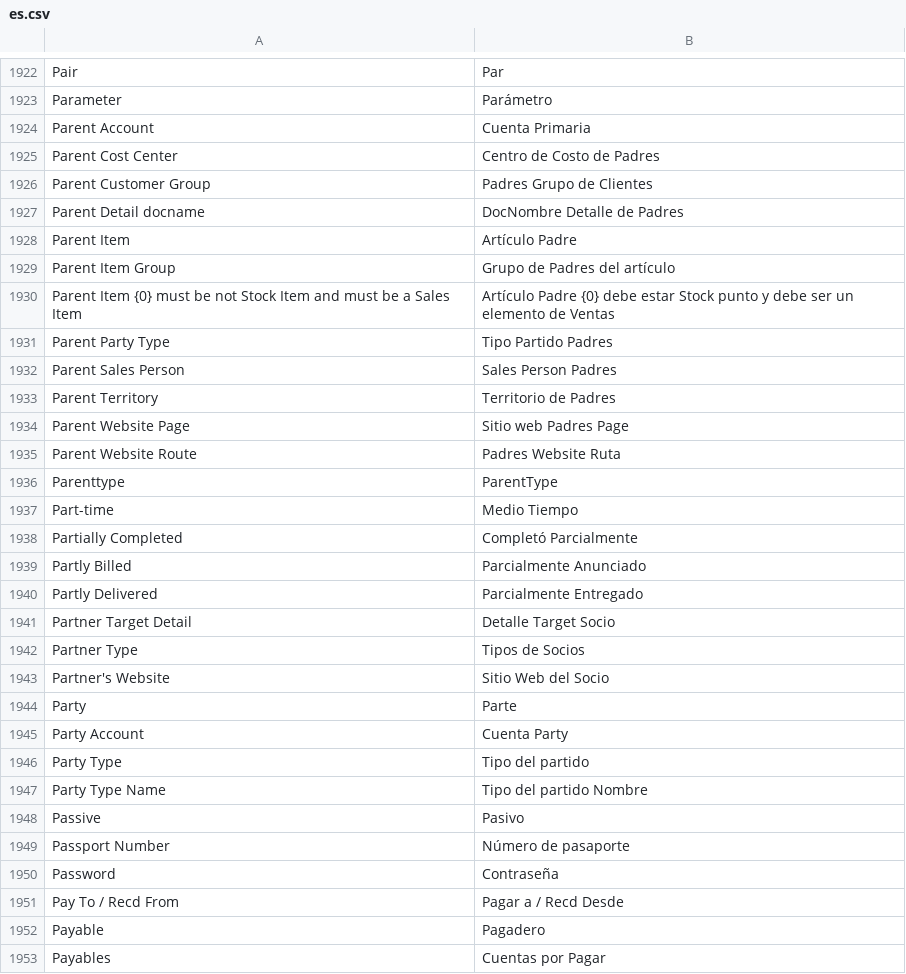
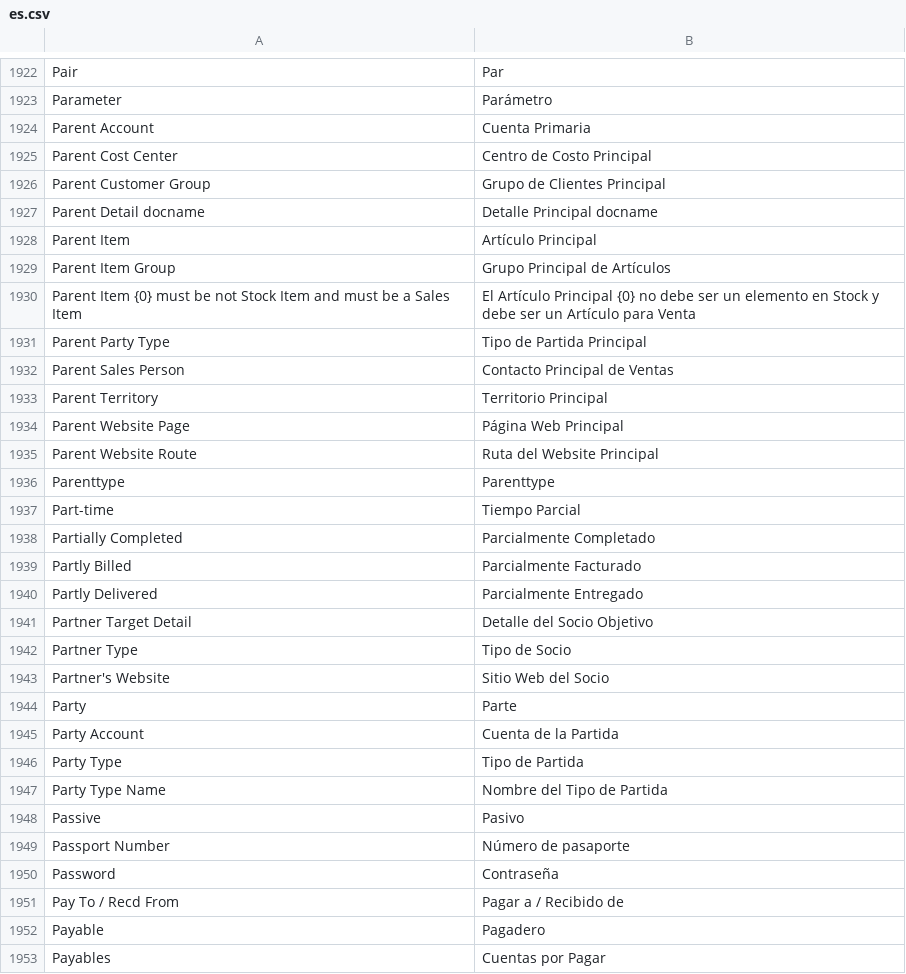
Before and after one commit to techyst-net/nexyst, a CSV file: erpnext/translations/es.csv, drawn as a sheet; only a part is shown, gaps mark what is left out; the diff covers the shown part only.

```diff
--- a/erpnext/translations/es.csv
+++ b/erpnext/translations/es.csv
@@ -1929,25 +1929,25 @@ Parameter,Parámetro
 Parent Account,Cuenta Primaria
-Parent Cost Center,Centro de Costo de Padres
-Parent Customer Group,Padres Grupo de Clientes
-Parent Detail docname,DocNombre Detalle de Padres
-Parent Item,Artículo Padre
-Parent Item Group,Grupo de Padres del artículo
-Parent Item {0} must be not Stock Item and must be a Sales Item,Artículo Padre {0} debe estar Stock punto y debe ser un elemento de Ventas
-Parent Party Type,Tipo Partido Padres
-Parent Sales Person,Sales Person Padres
-Parent Territory,Territorio de Padres
-Parent Website Page,Sitio web Padres Page
-Parent Website Route,Padres Website Ruta
-Parenttype,ParentType
-Part-time,Medio Tiempo
-Partially Completed,Completó Parcialmente
-Partly Billed,Parcialmente Anunciado
+Parent Cost Center,Centro de Costo Principal
+Parent Customer Group,Grupo de Clientes Principal
+Parent Detail docname,Detalle Principal docname
+Parent Item,Artículo Principal
+Parent Item Group,Grupo Principal de Artículos
+Parent Item {0} must be not Stock Item and must be a Sales Item,El Artículo Principal {0} no debe ser un elemento en Stock y debe ser un Artículo para Venta
+Parent Party Type,Tipo de Partida Principal
+Parent Sales Person,Contacto Principal de Ventas
+Parent Territory,Territorio Principal
+Parent Website Page,Página Web Principal
+Parent Website Route,Ruta del Website Principal
+Parenttype,Parenttype
+Part-time,Tiempo Parcial
+Partially Completed,Parcialmente Completado
+Partly Billed,Parcialmente Facturado
 Partly Delivered,Parcialmente Entregado
-Partner Target Detail,Detalle Target Socio
-Partner Type,Tipos de Socios
+Partner Target Detail,Detalle del Socio Objetivo
+Partner Type,Tipo de Socio
 Partner's Website,Sitio Web del Socio
 Party,Parte
-Party Account,Cuenta Party
-Party Type,Tipo del partido
-Party Type Name,Tipo del partido Nombre
+Party Account,Cuenta de la Partida
+Party Type,Tipo de Partida
+Party Type Name,Nombre del Tipo de Partida
 Passive,Pasivo
@@ -1955,3 +1955,3 @@ Passport Number,Número de pasaporte
 Password,Contraseña
-Pay To / Recd From,Pagar a / Recd Desde
+Pay To / Recd From,Pagar a / Recibido de
 Payable,Pagadero
```
Also changed, not shown: 115 edited cells elsewhere in this file, erpnext/translations/ar.csv, erpnext/translations/de.csv, 12 other files.
